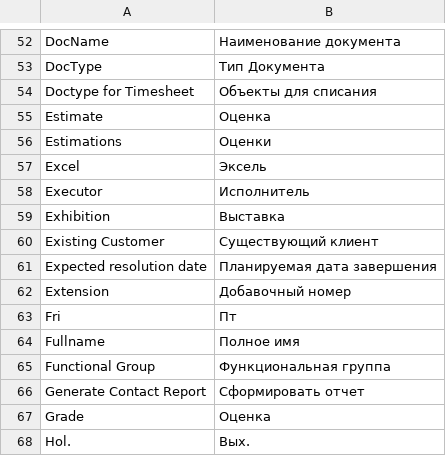
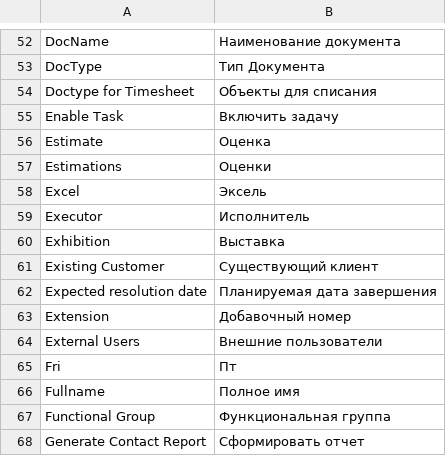
Before and after one commit to Dinext-pro/dinext-projects, a CSV file: dinext_projects/translations/ru.csv, drawn as a sheet; only a part is shown, gaps mark what is left out; the shorter side is filled out with more unchanged rows.

Commit message:
fix(i18n): Enable Task and External Users ru
Co-authored-by: Administrator <administrator@dinext.invalid>

```diff
--- a/dinext_projects/translations/ru.csv
+++ b/dinext_projects/translations/ru.csv
@@ -54,2 +54,3 @@
 "Doctype for Timesheet","Объекты для списания",""
+"Enable Task","Включить задачу",""
 "Estimate","Оценка",""
@@ -62,2 +63,3 @@
 "Extension","Добавочный номер",""
+"External Users","Внешние пользователи",""
 "Fri","Пт",""
```
